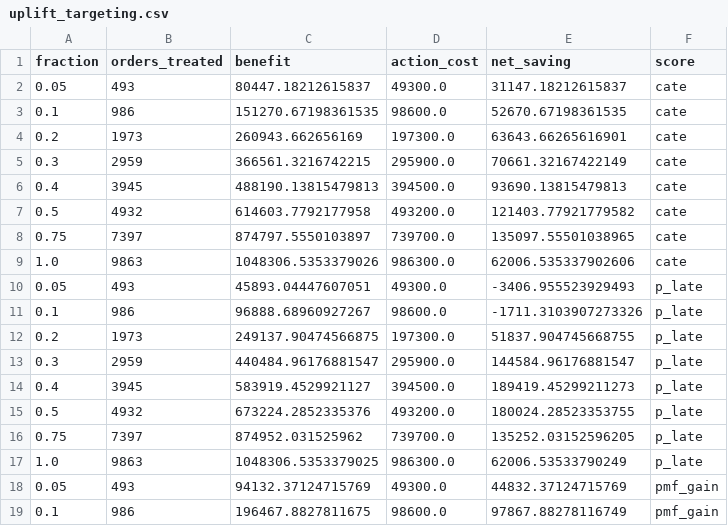
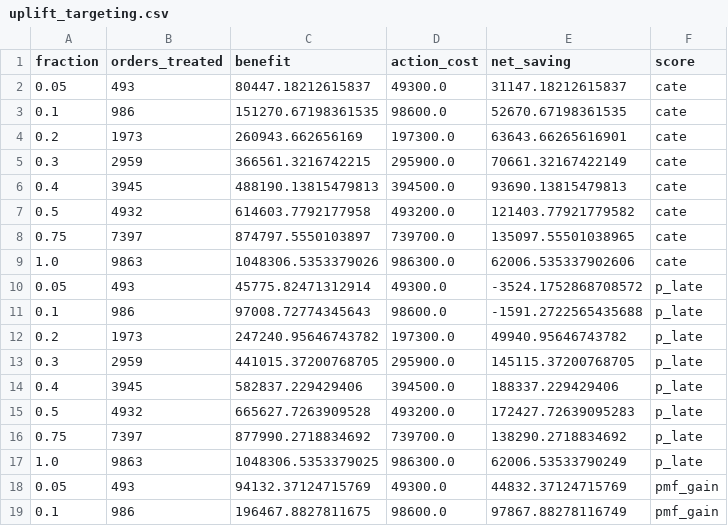
Before and after one commit to lingtao-meng/supply-chain-ml-pipeline, a CSV file: results/uplift_targeting.csv, drawn as a sheet; only a part is shown.

```diff
--- a/results/uplift_targeting.csv
+++ b/results/uplift_targeting.csv
@@ -9,9 +9,9 @@ fraction,orders_treated,benefit,action_cost,net_saving,score
 1.0,9863,1048306.5353379026,986300.0,62006.535337902606,cate
-0.05,493,45893.04447607051,49300.0,-3406.955523929493,p_late
-0.1,986,96888.68960927267,98600.0,-1711.3103907273326,p_late
-0.2,1973,249137.90474566875,197300.0,51837.904745668755,p_late
-0.3,2959,440484.96176881547,295900.0,144584.96176881547,p_late
-0.4,3945,583919.4529921127,394500.0,189419.45299211273,p_late
-0.5,4932,673224.2852335376,493200.0,180024.28523353755,p_late
-0.75,7397,874952.031525962,739700.0,135252.03152596205,p_late
+0.05,493,45775.82471312914,49300.0,-3524.1752868708572,p_late
+0.1,986,97008.72774345643,98600.0,-1591.2722565435688,p_late
+0.2,1973,247240.95646743782,197300.0,49940.95646743782,p_late
+0.3,2959,441015.37200768705,295900.0,145115.37200768705,p_late
+0.4,3945,582837.229429406,394500.0,188337.229429406,p_late
+0.5,4932,665627.7263909528,493200.0,172427.72639095283,p_late
+0.75,7397,877990.2718834692,739700.0,138290.2718834692,p_late
 1.0,9863,1048306.5353379025,986300.0,62006.53533790249,p_late
```
Also changed, not shown: results/ab_by_mode.csv, 7 other files.
